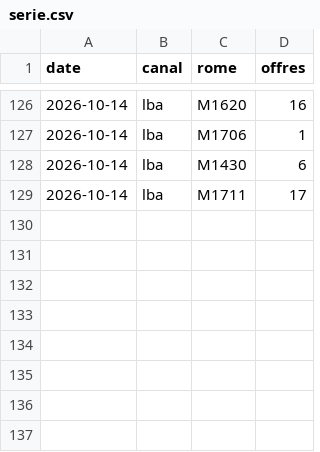
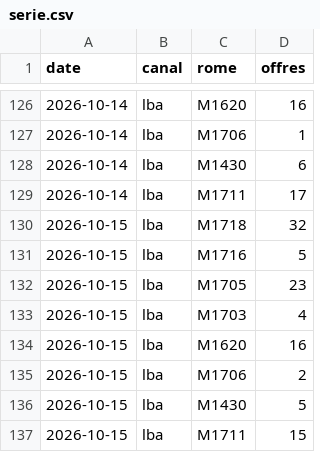
Before and after one commit to Ninon-iaeclf/metier, a CSV file: data/canaux/serie.csv, drawn as a sheet; only a part is shown, gaps mark what is left out; the diff names each change by its address in the sheet, - before the commit and + after, or states it on an @@ line.

```diff
--- a/data/canaux/serie.csv
+++ b/data/canaux/serie.csv
+row 130: 2026-10-15 | lba | M1718 | 32
+row 131: 2026-10-15 | lba | M1716 | 5
+row 132: 2026-10-15 | lba | M1705 | 23
+row 133: 2026-10-15 | lba | M1703 | 4
+row 134: 2026-10-15 | lba | M1620 | 16
+row 135: 2026-10-15 | lba | M1706 | 2
+row 136: 2026-10-15 | lba | M1430 | 5
+row 137: 2026-10-15 | lba | M1711 | 15
```
Also changed, not shown: 2 other files.
